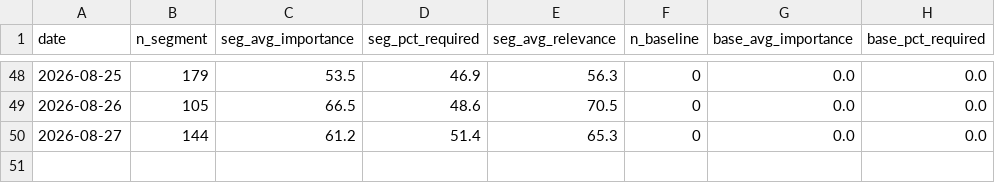
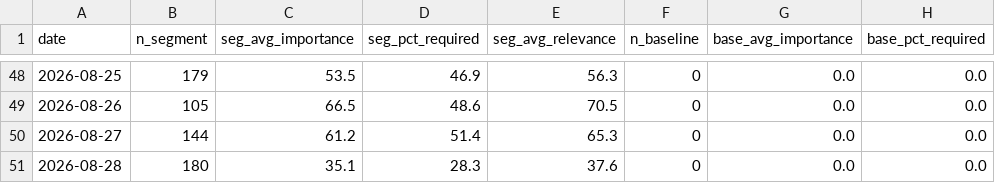
Before and after one commit to pochen624/job-radar-pipeline, a CSV file: data/ai_demand_history.csv, drawn as a sheet; only a part is shown, gaps mark what is left out; the diff names each change by its address in the sheet, - before the commit and + after, or states it on an @@ line.

```diff
--- a/data/ai_demand_history.csv
+++ b/data/ai_demand_history.csv
+row 51: 2026-08-28 | 180 | 35.1 | 28.3 | 37.6 | 0 | 0.0 | 0.0
```
Also changed, not shown: 4 other files.
